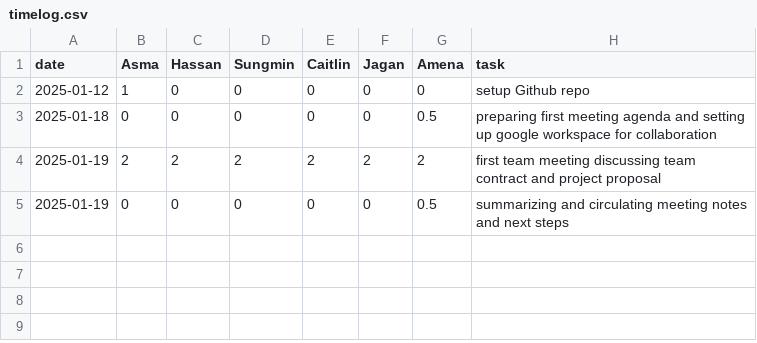
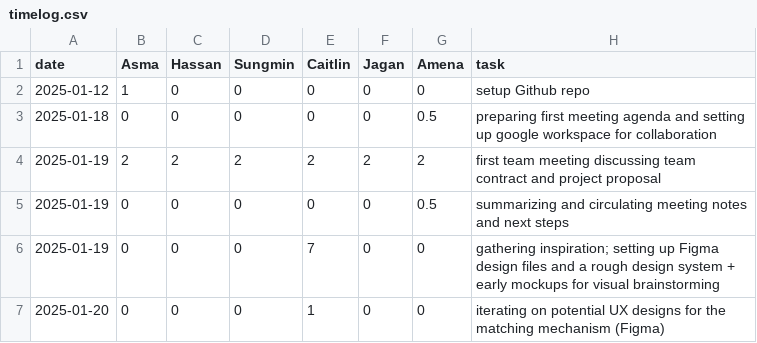
Before and after one commit to KuroMaple/wat2watch, a CSV file: timelog.csv, drawn as a sheet.

Commit message:
Update timelog.csv

```diff
--- a/timelog.csv
+++ b/timelog.csv
@@ -5 +5,3 @@ date,Asma,Hassan,Sungmin,Caitlin,Jagan,Amena,task
 2025-01-19,0,0,0,0,0,0.5,summarizing and circulating meeting notes and next steps
+2025-01-19,0,0,0,7,0,0,gathering inspiration; setting up Figma design files and a rough design system + early mockups for visual brainstorming
+2025-01-20,0,0,0,1,0,0,iterating on potential UX designs for the matching mechanism (Figma)
```
